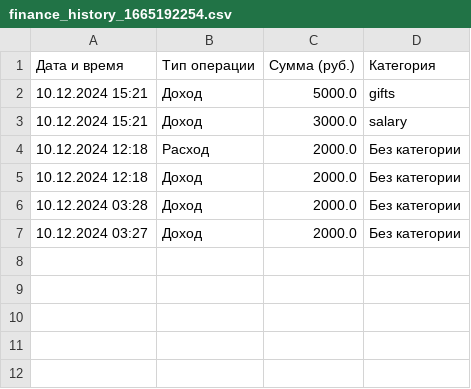
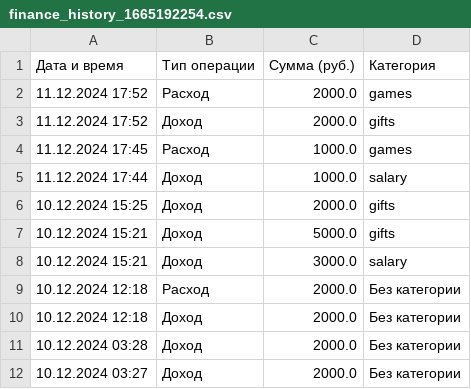
Before and after one commit to R1n25/TelegramBot, a CSV file: finance_history_1665192254.csv, drawn as a sheet.

```diff
--- a/finance_history_1665192254.csv
+++ b/finance_history_1665192254.csv
@@ -1,2 +1,7 @@
 Дата и время;Тип операции;Сумма (руб.);Категория
+11.12.2024 17:52;Расход;2000.0;games
+11.12.2024 17:52;Доход;2000.0;gifts
+11.12.2024 17:45;Расход;1000.0;games
+11.12.2024 17:44;Доход;1000.0;salary
+10.12.2024 15:25;Доход;2000.0;gifts
 10.12.2024 15:21;Доход;5000.0;gifts
```
Also changed, not shown: 3 other files.
